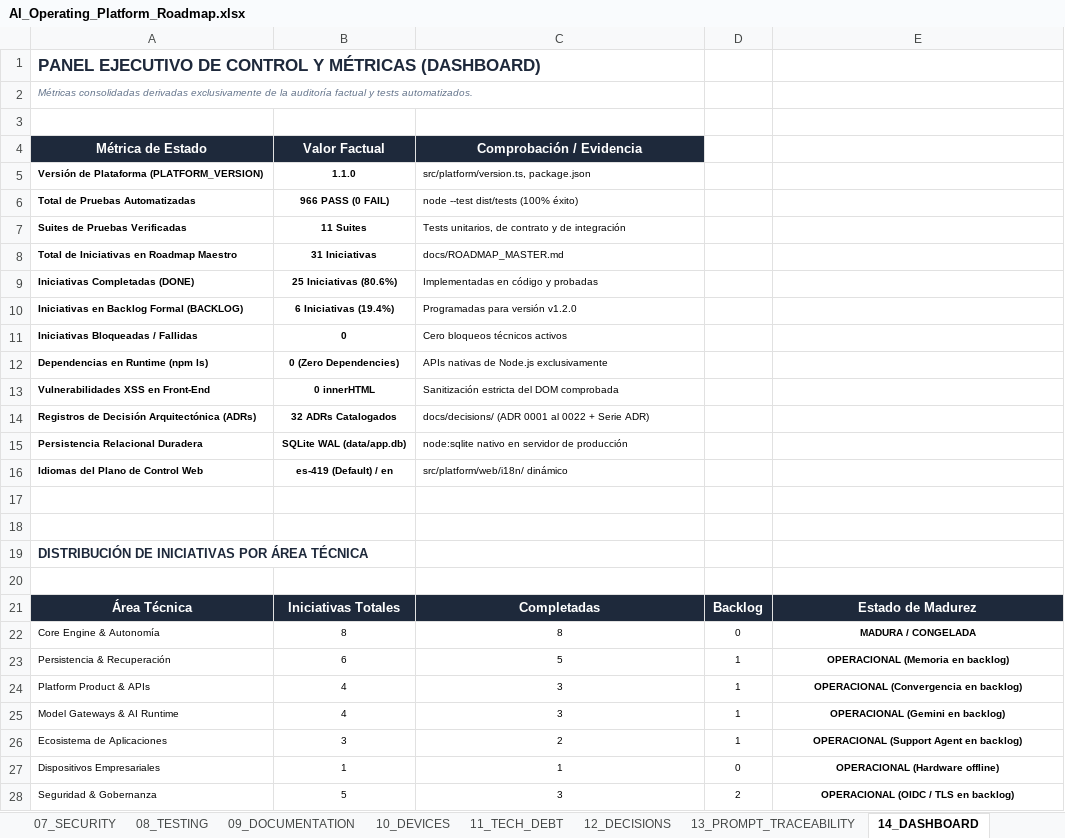
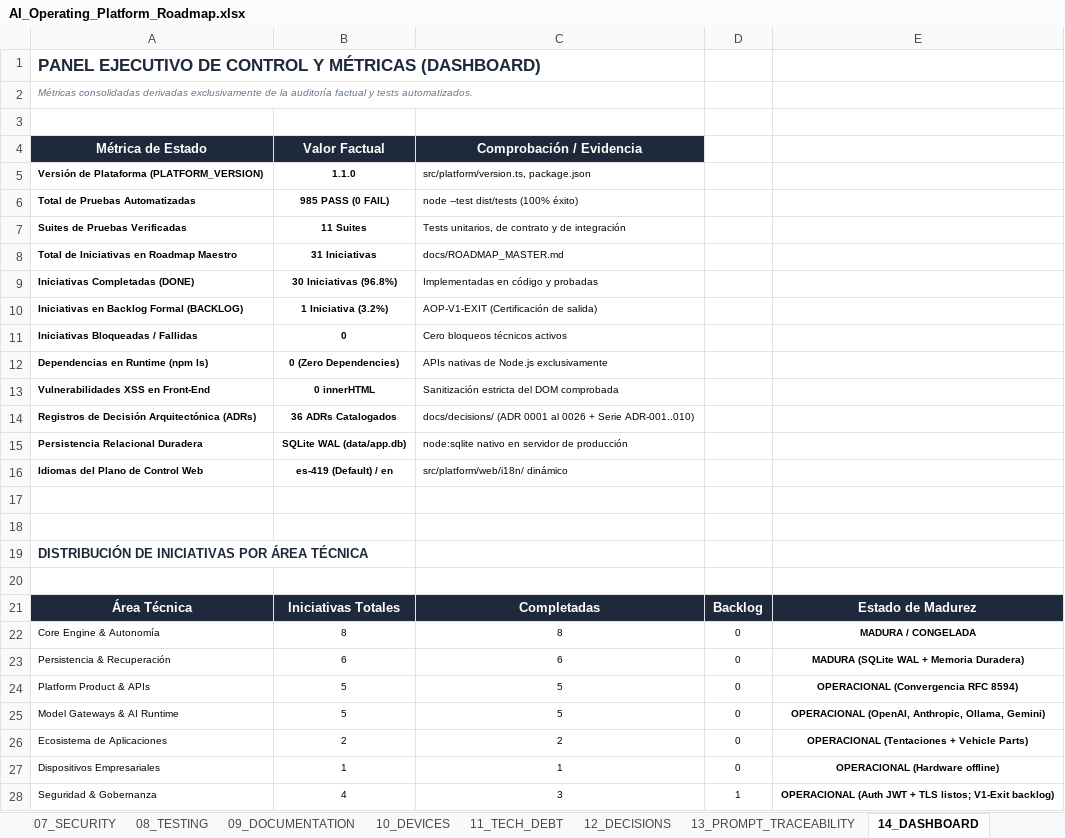
Before and after one commit to johangonzahenri/ai-operating-platform, an Excel workbook: AI_Operating_Platform_Roadmap.xlsx, sheet 14_DASHBOARD, drawn as a sheet; values as stored, in another font and other column widths than the file's, no borders; the diff names each change by its address in the sheet, - before the commit and + after, or states it on an @@ line.

Commit message:
feat(phase-55): enterprise cloud foundation, gemini adapter, durable memory, and jwt auth

```diff
--- a/AI_Operating_Platform_Roadmap.xlsx (sheet 14_DASHBOARD)
+++ b/AI_Operating_Platform_Roadmap.xlsx (sheet 14_DASHBOARD)
-B6 (Valor Factual): 966 PASS (0 FAIL)
+B6 (Valor Factual): 985 PASS (0 FAIL)
-B9 (Valor Factual): 25 Iniciativas (80.6%)
+B9 (Valor Factual): 30 Iniciativas (96.8%)
-B10 (Valor Factual): 6 Iniciativas (19.4%)
+B10 (Valor Factual): 1 Iniciativa (3.2%)
-C10 (Comprobación / Evidencia): Programadas para versión v1.2.0
+C10 (Comprobación / Evidencia): AOP-V1-EXIT (Certificación de salida)
-B14 (Valor Factual): 32 ADRs Catalogados
+B14 (Valor Factual): 36 ADRs Catalogados
-C14 (Comprobación / Evidencia): …0001 al 0022 + Serie ADR)
+C14 (Comprobación / Evidencia): …0001 al 0026 + Serie ADR-001..010)
-C23 (Comprobación / Evidencia): 5
+C23 (Comprobación / Evidencia): 6
-D23:D26: 1
+D23:D26: 0
-E23: OPERACIONAL (Memoria en backlog)
+E23: MADURA (SQLite WAL + Memoria Duradera)
-B24:B25 (Valor Factual): 4
+B24:B25 (Valor Factual): 5
-C24:C25 (Comprobación / Evidencia): 3
+C24:C25 (Comprobación / Evidencia): 5
-E24: OPERACIONAL (Convergencia en backlog)
+E24: OPERACIONAL (Convergencia RFC 8594)
-E25: OPERACIONAL (Gemini en backlog)
+E25: OPERACIONAL (OpenAI, Anthropic, Ollama, Gemini)
-B26 (Valor Factual): 3
+B26 (Valor Factual): 2
-E26: OPERACIONAL (Support Agent en backlog)
+E26: OPERACIONAL (Tentaciones + Vehicle Parts)
-B28 (Valor Factual): 5
+B28 (Valor Factual): 4
-D28: 2
+D28: 1
-E28: OPERACIONAL (OIDC / TLS en backlog)
+E28: OPERACIONAL (Auth JWT + TLS listos; V1-Exit backlog)
```
Also changed, not shown: sheet 02_MASTER_ROADMAP, sheet 05_ARCHITECTURE, sheet 12_DECISIONS, sheet 01_KANBAN, sheet 11_TECH_DEBT, sheet 08_TESTING, 4 more sheets, 38 other files.
